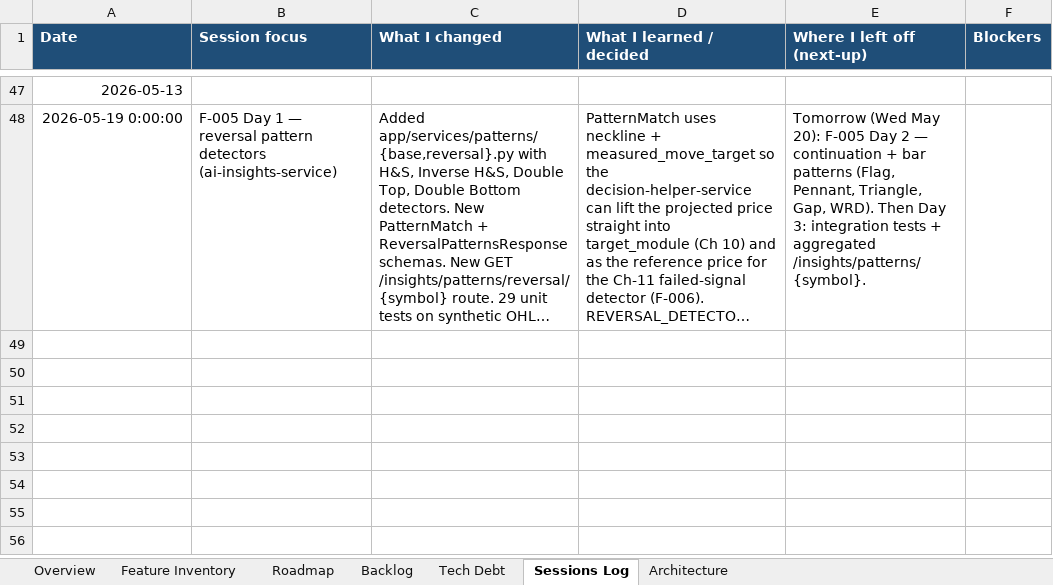
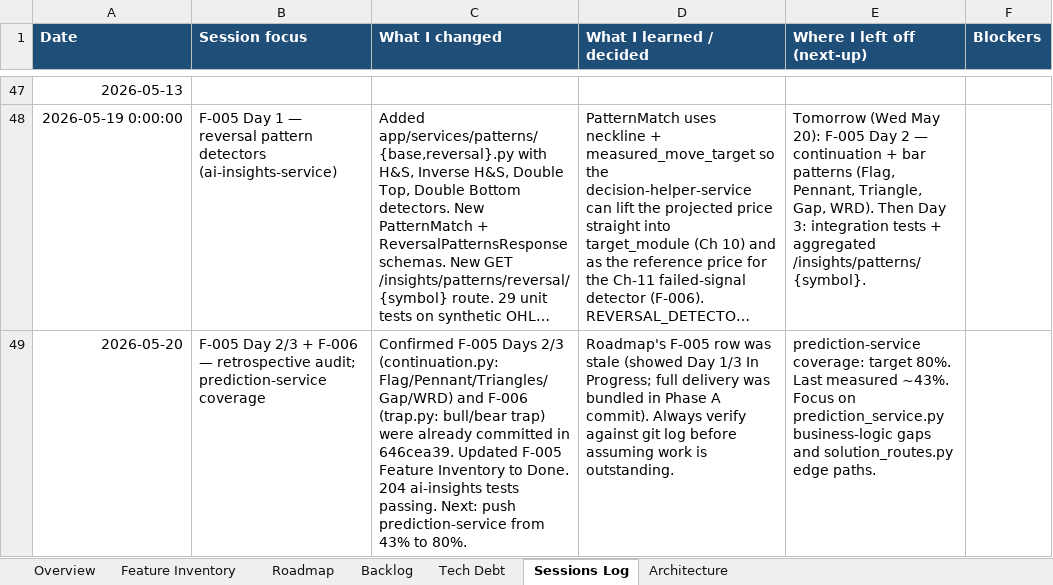
Before and after one commit to Tuanph1970/all_projects, an Excel workbook: stockpredict/ROADMAP.xlsx, sheet Sessions Log, drawn as a sheet; only a part is shown, gaps mark what is left out; long unchanged cells end in …; values as stored, in another font and other column widths than the file's, no borders; the diff names each change by its address in the sheet, - before the commit and + after, or states it on an @@ line.

```diff
--- a/stockpredict/ROADMAP.xlsx (sheet Sessions Log)
+++ b/stockpredict/ROADMAP.xlsx (sheet Sessions Log)
+row 49: 2026-05-20 | F-005 Day 2/3 + F-006 — retrospective audit; prediction-service coverage | Confirmed F-005 Days 2/3 (continuation.py: Flag/Pennant/Triangles/Gap/WRD) and F-006 (trap.py: bull/bear trap) were already committed in 646cea39. Updated F-005 Feature Inventory to Done. 204 ai-insights tests passing. Next: push prediction-service from 43% to 80%. | Roadmap's F-005 row was stale (showed Day 1/3 In Progress; full delivery was bundled in Phase A commit). Always verify against git log before assuming work is outstanding. | prediction-service coverage: target 80%. Last measured ~43%. Focus on prediction_service.py business-logic gaps and solution_routes.py edge paths.
```
Also changed, not shown: sheet Feature Inventory, 7 other files.
